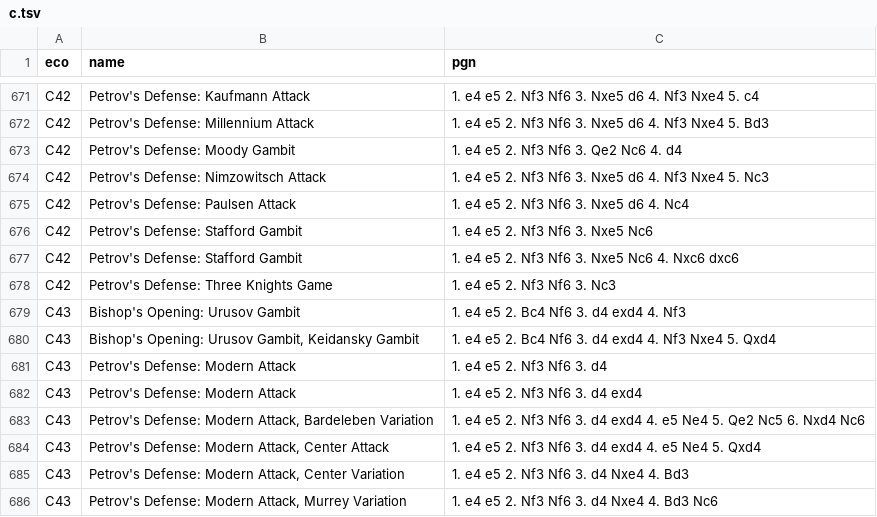
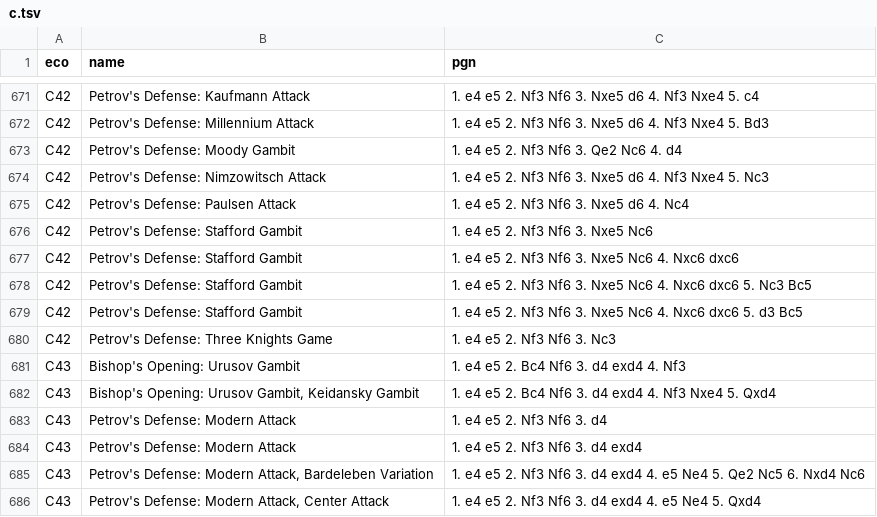
Before and after one commit to lichess-org/chess-openings, a TSV file: c.tsv, drawn as a sheet; only a part is shown, gaps mark what is left out; the shorter side is filled out with more unchanged rows; the diff names each change by its address in the sheet, - before the commit and + after, or states it on an @@ line.

Commit message:
Added some Stafford Gambit C42 lines

```diff
--- a/c.tsv
+++ b/c.tsv
+row 678: C42 | Petrov's Defense: Stafford Gambit | 1. e4 e5 2. Nf3 Nf6 3. Nxe5 Nc6 4. Nxc6 dxc6 5. Nc3 Bc5
+row 679: C42 | Petrov's Defense: Stafford Gambit | 1. e4 e5 2. Nf3 Nf6 3. Nxe5 Nc6 4. Nxc6 dxc6 5. d3 Bc5
```
